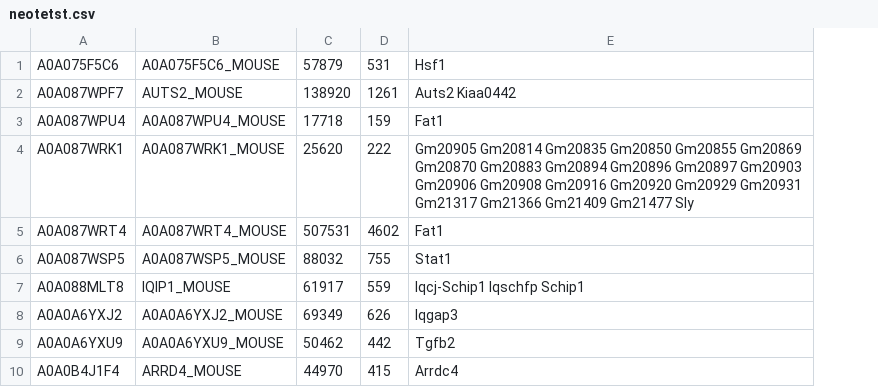
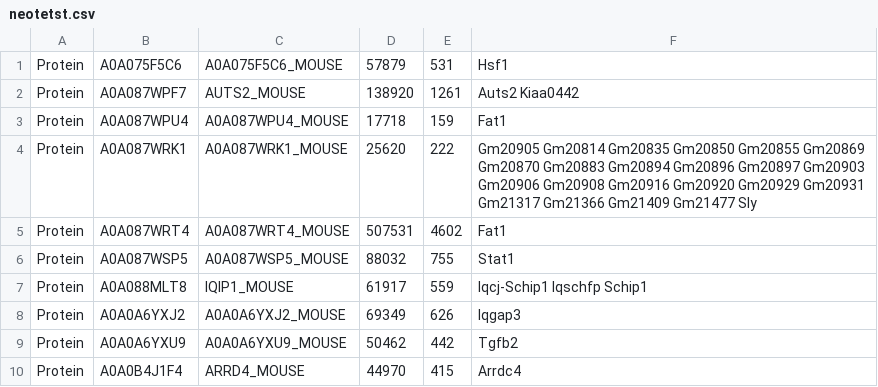
Before and after one commit to hnolCol/mitocube, a CSV file: neotetst.csv, drawn as a sheet; the diff names each change by its address in the sheet, - before the commit and + after, or states it on an @@ line.

Commit message:
Update neotetst.csv

```diff
--- a/neotetst.csv
+++ b/neotetst.csv
+column A, rows 1-10: all Protein
```
